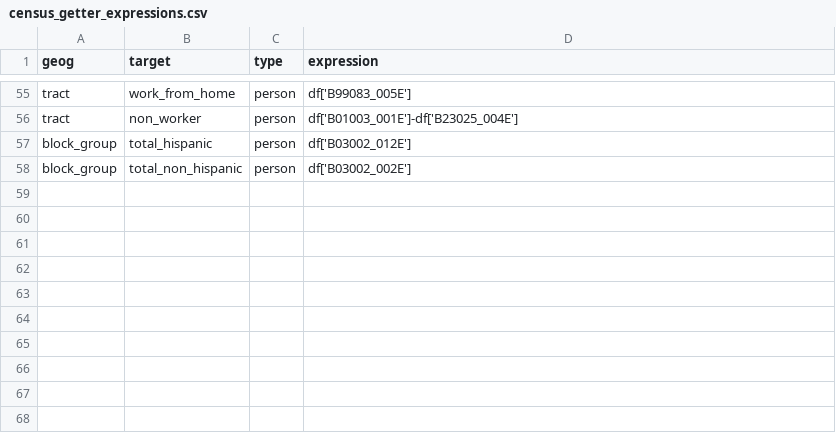
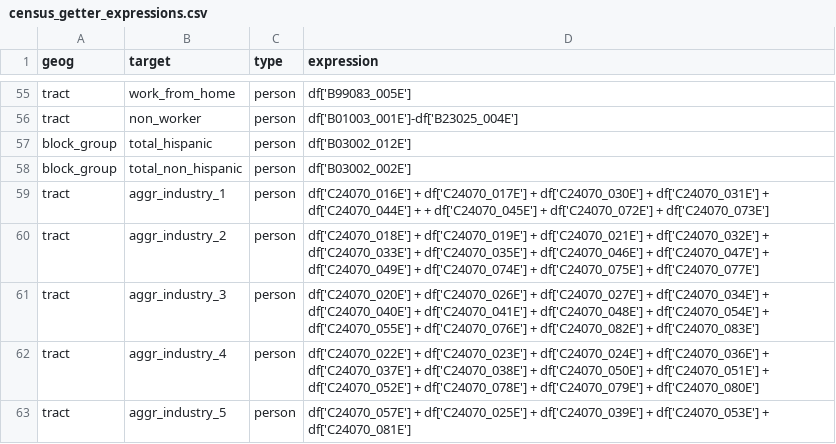
Before and after one commit to psrc/census_getter, a CSV file: examples/population_synthesizer/configs_census_getter/census_getter_expressions.csv, drawn as a sheet; only a part is shown, gaps mark what is left out; the diff names each change by its address in the sheet, - before the commit and + after, or states it on an @@ line.

Commit message:
add industry to marginals

```diff
--- a/examples/population_synthesizer/configs_census_getter/census_getter_expressions.csv
+++ b/examples/population_synthesizer/configs_census_getter/census_getter_expressions.csv
+row 59: tract | aggr_industry_1 | person | df['C24070_016E'] + df['C24070_017E'] + df['C24070_030E'] + df['C24070_031E'] + df['C24070_044E'] + + df['C24070_045E'] + df['C24070_072E'] + df['C24070_073E']
+row 60: tract | aggr_industry_2 | person | df['C24070_018E'] + df['C24070_019E'] + df['C24070_021E'] + df['C24070_032E'] + df['C24070_033E'] + df['C24070_035E'] + df['C24070_046E'] + df['C24070_047E'] + df['C24070_049E'] + df['C24070_074E'] + df['C24070_075E'] + df['C24070_077E']
+row 61: tract | aggr_industry_3 | person | df['C24070_020E'] + df['C24070_026E'] + df['C24070_027E'] + df['C24070_034E'] + df['C24070_040E'] + df['C24070_041E'] + df['C24070_048E'] + df['C24070_054E'] + df['C24070_055E'] + df['C24070_076E'] + df['C24070_082E'] + df['C24070_083E']
+row 62: tract | aggr_industry_4 | person | df['C24070_022E'] + df['C24070_023E'] + df['C24070_024E'] + df['C24070_036E'] + df['C24070_037E'] + df['C24070_038E'] + df['C24070_050E'] + df['C24070_051E'] + df['C24070_052E'] + df['C24070_078E'] + df['C24070_079E'] + df['C24070_080E']
+row 63: tract | aggr_industry_5 | person | df['C24070_057E'] + df['C24070_025E'] + df['C24070_039E'] + df['C24070_053E'] + df['C24070_081E']
```
Also changed, not shown: examples/population_synthesizer/configs_popsim/controls.csv, 3 other files.
